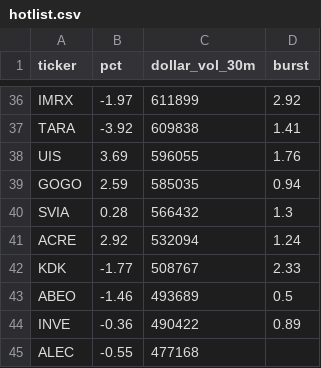
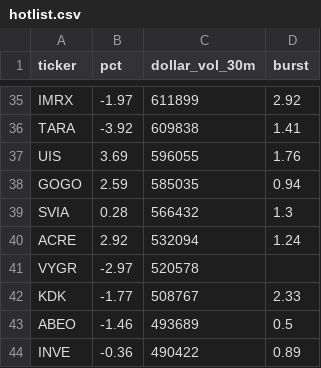
Before and after one commit to virgolaema/pump-search, a CSV file: data/hotlist.csv, drawn as a sheet; only a part is shown, gaps mark what is left out; the shorter side is filled out with more unchanged rows; the diff covers the shown part only; the diff names each change by its address in the sheet, - before the commit and + after, or states it on an @@ line.

```diff
--- a/data/hotlist.csv
+++ b/data/hotlist.csv
+row 41: VYGR | -2.97 | 520578
```
Also changed, not shown: 9 added rows and 10 removed rows elsewhere in this file, data/runlog.csv, data/st_trending.csv, 2 other files.
